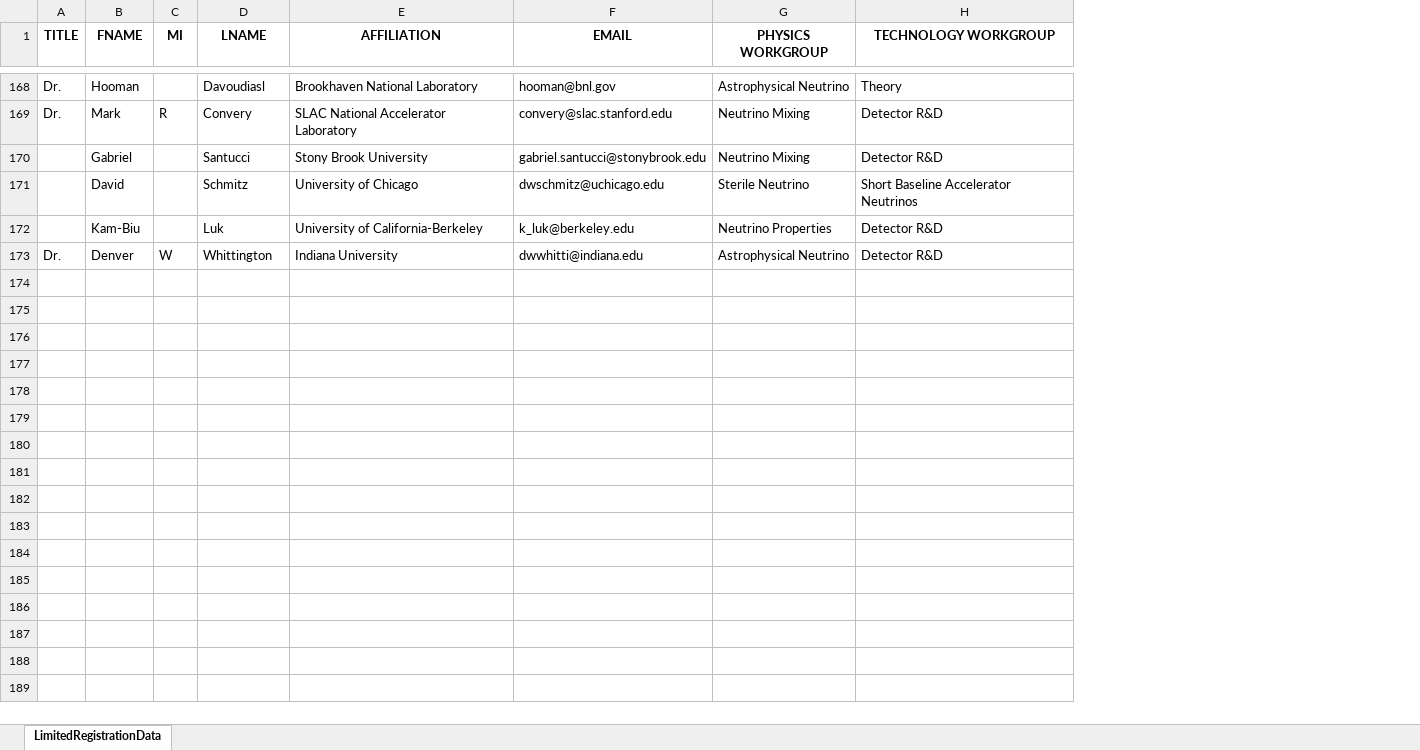
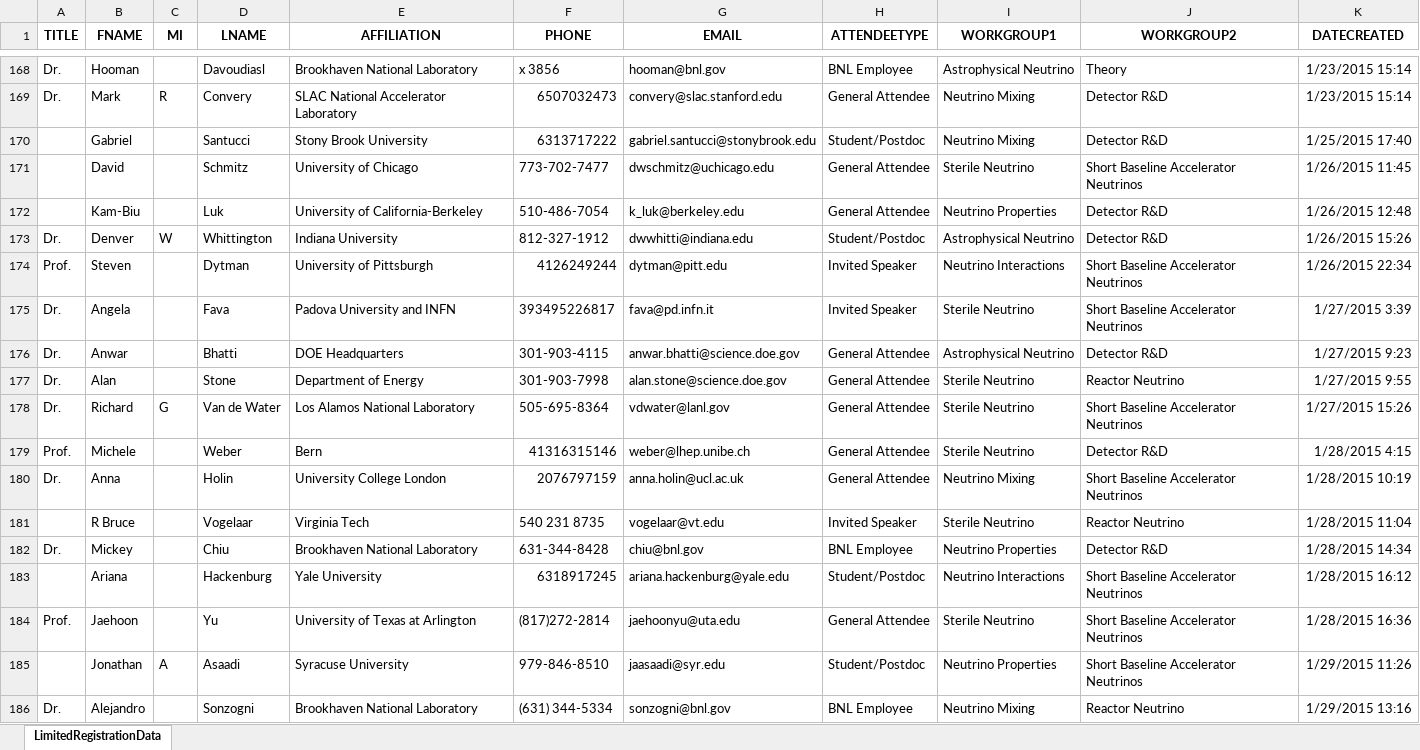
Before and after one commit to IntNeuPro/winp-report, an Excel workbook: other/reginfo.xlsx, sheet LimitedRegistrationData, drawn as a sheet; only a part is shown, gaps mark what is left out; values as stored, in another font and other column widths than the file's, no borders; addresses are those after the commit; the diff covers the shown part only; the diff names each change by its address in the sheet, - before the commit and + after, or states it on an @@ line.

Commit message:
Update from Bo.

```diff
--- a/other/reginfo.xlsx (sheet LimitedRegistrationData)
+++ b/other/reginfo.xlsx (sheet LimitedRegistrationData)
+column F (PHONE), rows 168-173: x 3856 | 6507032473 | 6313717222 | 773-702-7477 | 510-486-7054 | 812-327-1912
+column H (ATTENDEETYPE), rows 168-173: BNL Employee | General Attendee | Student/Postdoc | General Attendee | General Attendee | Student/Postdoc
+column K (DATECREATED), rows 168-173: 1/23/2015 15:14 | 1/23/2015 15:14 | 1/25/2015 17:40 | 1/26/2015 11:45 | 1/26/2015 12:48 | 1/26/2015 15:26
-I1: PHYSICS WORKGROUP
+I1: WORKGROUP1
-J1: TECHNOLOGY WORKGROUP
+J1: WORKGROUP2
+row 174: Prof. | Steven |  | Dytman | University of Pittsburgh | 4126249244 | dytman@pitt.edu | Invited Speaker | Neutrino Interactions | Short Baseline Accelerator Neutrinos | 1/26/2015 22:34
+row 175: Dr. | Angela |  | Fava | Padova University and INFN | 393495226817 | fava@pd.infn.it | Invited Speaker | Sterile Neutrino | Short Baseline Accelerator Neutrinos | 1/27/2015 3:39
+row 176: Dr. | Anwar |  | Bhatti | DOE Headquarters | 301-903-4115 | anwar.bhatti@science.doe.gov | General Attendee | Astrophysical Neutrino | Detector R&D | 1/27/2015 9:23
+row 177: Dr. | Alan |  | Stone | Department of Energy | 301-903-7998 | alan.stone@science.doe.gov | General Attendee | Sterile Neutrino | Reactor Neutrino | 1/27/2015 9:55
+row 178: Dr. | Richard | G | Van de Water | Los Alamos National Laboratory | 505-695-8364 | vdwater@lanl.gov | General Attendee | Sterile Neutrino | Short Baseline Accelerator Neutrinos | 1/27/2015 15:26
+row 179: Prof. | Michele |  | Weber | Bern | 41316315146 | weber@lhep.unibe.ch | General Attendee | Sterile Neutrino | Detector R&D | 1/28/2015 4:15
+row 180: Dr. | Anna |  | Holin | University College London | 2076797159 | anna.holin@ucl.ac.uk | General Attendee | Neutrino Mixing | Short Baseline Accelerator Neutrinos | 1/28/2015 10:19
+row 181:  | R Bruce |  | Vogelaar | Virginia Tech | 540 231 8735 | vogelaar@vt.edu | Invited Speaker | Sterile Neutrino | Reactor Neutrino | 1/28/2015 11:04
+row 182: Dr. | Mickey |  | Chiu | Brookhaven National Laboratory | 631-344-8428 | chiu@bnl.gov | BNL Employee | Neutrino Properties | Detector R&D | 1/28/2015 14:34
+row 183:  | Ariana |  | Hackenburg | Yale University | 6318917245 | ariana.hackenburg@yale.edu | Student/Postdoc | Neutrino Interactions | Short Baseline Accelerator Neutrinos | 1/28/2015 16:12
+row 184: Prof. | Jaehoon |  | Yu | University of Texas at Arlington | (817)272-2814 | jaehoonyu@uta.edu | General Attendee | Sterile Neutrino | Short Baseline Accelerator Neutrinos | 1/28/2015 16:36
+row 185:  | Jonathan | A | Asaadi | Syracuse University | 979-846-8510 | jaasaadi@syr.edu | Student/Postdoc | Neutrino Properties | Short Baseline Accelerator Neutrinos | 1/29/2015 11:26
+row 186: Dr. | Alejandro |  | Sonzogni | Brookhaven National Laboratory | (631) 344-5334 | sonzogni@bnl.gov | BNL Employee | Neutrino Mixing | Reactor Neutrino | 1/29/2015 13:16
```
Also changed, not shown: 13 added rows elsewhere in this sheet.
